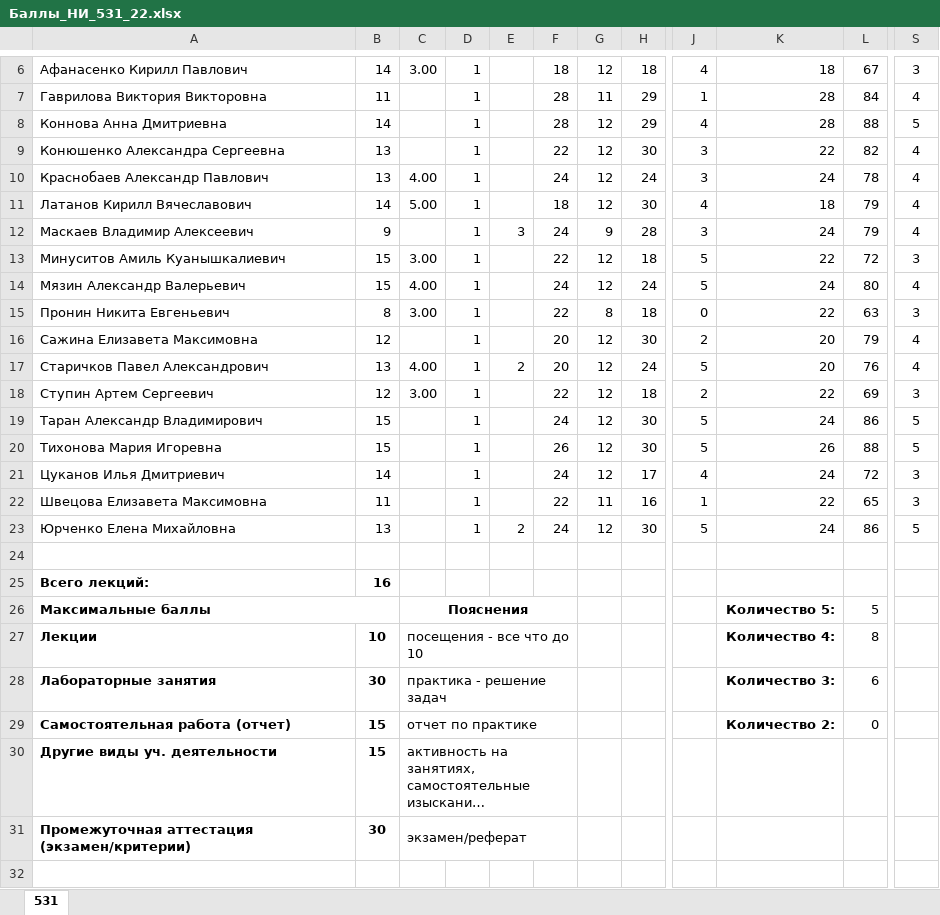
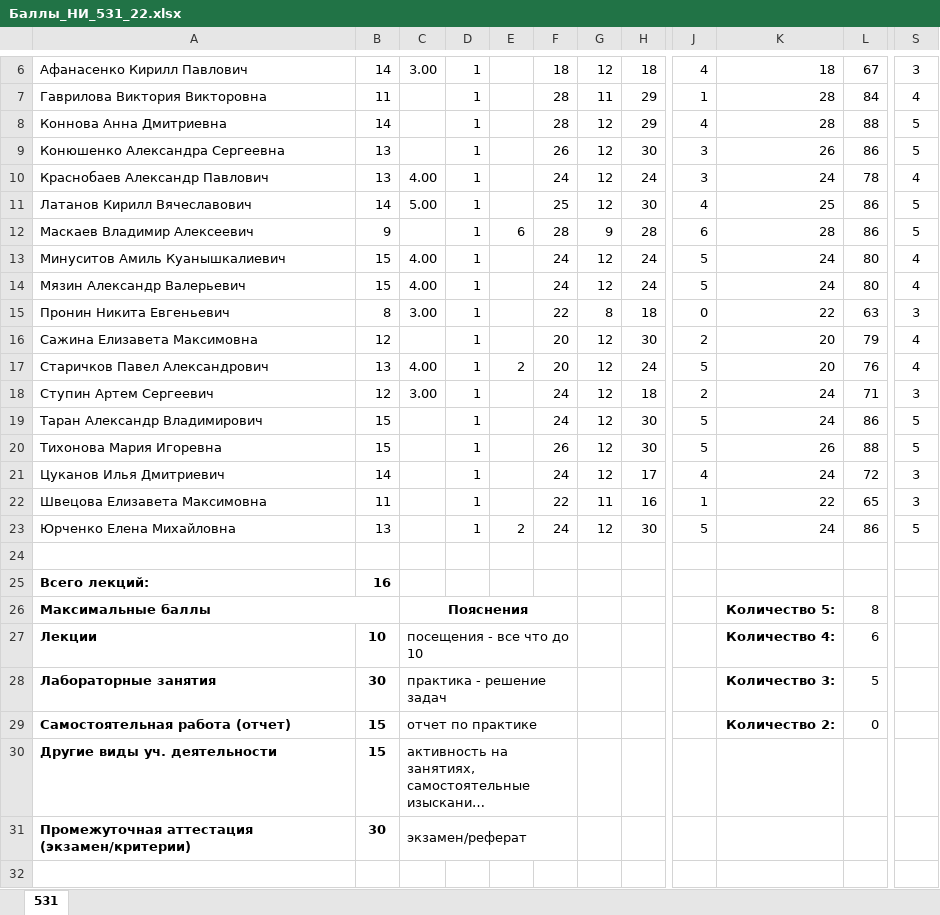
Before and after one commit to gurgutan/NI, an Excel workbook: БАРС/Баллы_НИ_531_22.xlsx, sheet 531, drawn as a sheet; only a part is shown, gaps mark what is left out; long unchanged cells end in …; values as stored, in another font and other column widths than the file's, no borders; table styles not drawn; the diff names each change by its address in the sheet, - before the commit and + after, or states it on an @@ line.

Commit message:
Обновлены оценки по рефератам

```diff
--- a/БАРС/Баллы_НИ_531_22.xlsx (sheet 531)
+++ b/БАРС/Баллы_НИ_531_22.xlsx (sheet 531)
-F9: 22
+F9: 26
-K9: 22
+K9: 26
-L9: 82
+L9: 86
-S9: 4
+S9: 5
-F11: 18
+F11: 25
-K11: 18
+K11: 25
-L11:L12: 79
+L11:L12: 86
-S11:S12: 4
+S11:S12: 5
-E12: 3
+E12: 6
-F12: 24
+F12: 28
-J12: 3
+J12: 6
-K12: 24
+K12: 28
-C13: 3.00
+C13: 4.00
-F13: 22
+F13: 24
-H13: 18
+H13: 24
-K13: 22
+K13: 24
-L13: 72
+L13: 80
-S13: 3
+S13: 4
-F18: 22
+F18: 24
-K18: 22
+K18: 24
-L18: 69
+L18: 71
-L26: 5
+L26: 8
-L27: 8
+L27: 6
-L28: 6
+L28: 5
```
